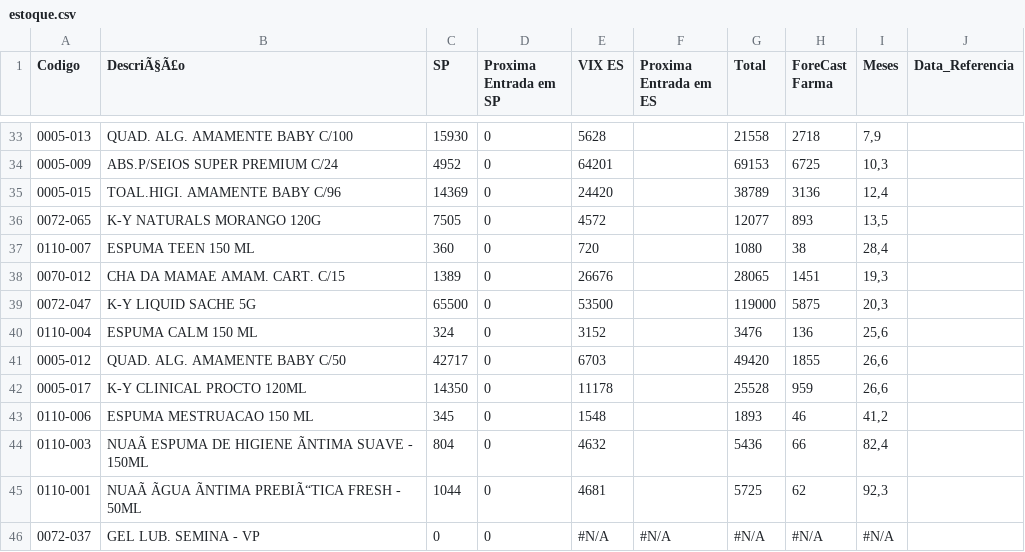
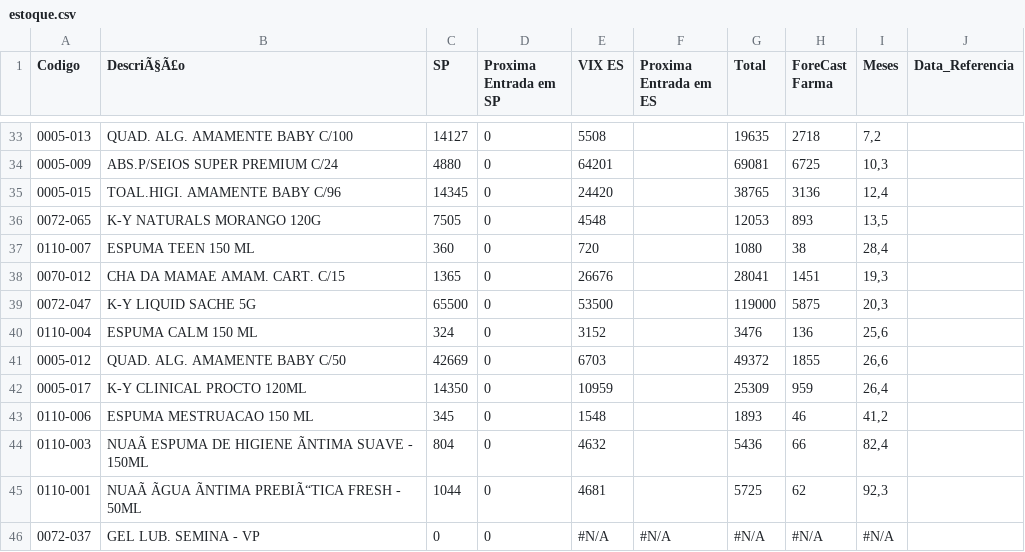
Before and after one commit to GabrielSalim7/Semina, a CSV file: estoque.csv, drawn as a sheet; only a part is shown, gaps mark what is left out; the diff covers the shown part only.

```diff
--- a/estoque.csv
+++ b/estoque.csv
@@ -33,11 +33,11 @@ Codigo,DescriÃ§Ã£o,SP,Proxima Entrada em SP,VIX ES,Proxima Entrada em ES,Tot
-0005-013,QUAD. ALG. AMAMENTE BABY C/100,15930,0,5628,,21558,2718,"7,9",
-0005-009,ABS.P/SEIOS SUPER PREMIUM C/24,4952,0,64201,,69153,6725,"10,3",
-0005-015,TOAL.HIGI. AMAMENTE BABY C/96,14369,0,24420,,38789,3136,"12,4",
-0072-065,K-Y NATURALS MORANGO 120G,7505,0,4572,,12077,893,"13,5",
+0005-013,QUAD. ALG. AMAMENTE BABY C/100,14127,0,5508,,19635,2718,"7,2",
+0005-009,ABS.P/SEIOS SUPER PREMIUM C/24,4880,0,64201,,69081,6725,"10,3",
+0005-015,TOAL.HIGI. AMAMENTE BABY C/96,14345,0,24420,,38765,3136,"12,4",
+0072-065,K-Y NATURALS MORANGO 120G,7505,0,4548,,12053,893,"13,5",
 0110-007,ESPUMA TEEN 150 ML,360,0,720,,1080,38,"28,4",
-0070-012,CHA DA MAMAE AMAM. CART. C/15,1389,0,26676,,28065,1451,"19,3",
+0070-012,CHA DA MAMAE AMAM. CART. C/15,1365,0,26676,,28041,1451,"19,3",
 0072-047,K-Y LIQUID SACHE 5G,65500,0,53500,,119000,5875,"20,3",
 0110-004,ESPUMA CALM 150 ML,324,0,3152,,3476,136,"25,6",
-0005-012,QUAD. ALG. AMAMENTE BABY C/50,42717,0,6703,,49420,1855,"26,6",
-0005-017,K-Y CLINICAL PROCTO 120ML,14350,0,11178,,25528,959,"26,6",
+0005-012,QUAD. ALG. AMAMENTE BABY C/50,42669,0,6703,,49372,1855,"26,6",
+0005-017,K-Y CLINICAL PROCTO 120ML,14350,0,10959,,25309,959,"26,4",
 0110-006,ESPUMA MESTRUACAO 150 ML,345,0,1548,,1893,46,"41,2",
```
Also changed, not shown: 62 edited cells elsewhere in this file.
